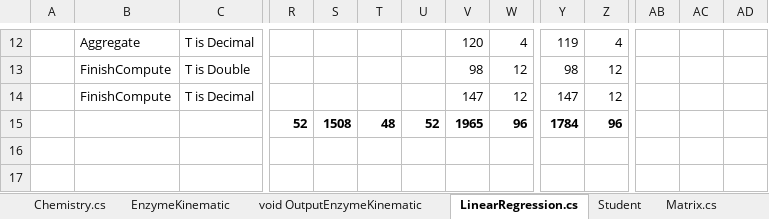
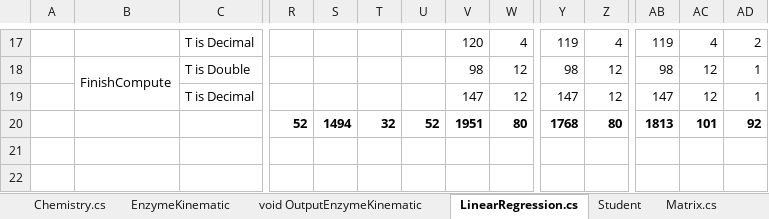
Before and after one commit to repzilon/Repzilon.Libraries, an Excel workbook: ILSIze.xlsx, sheet LinearRegression.cs, drawn as a sheet; only a part is shown, gaps mark what is left out; values as stored, in another font and other column widths than the file's, no borders; addresses are those after the commit; the diff covers the shown part only; the diff names each change by its address in the sheet, - before the commit and + after, or states it on an @@ line.

Commit message:
Added IList<PointM|PointD> overloads to RegressionModel.Compute
Although the global IL size increased, it seems they are at least slightly faster than the IEnumerable overloads.

```diff
--- a/ILSIze.xlsx (sheet LinearRegression.cs)
+++ b/ILSIze.xlsx (sheet LinearRegression.cs)
-B17: Aggregate
+B17: (empty)
-AB17: (empty)
+AB17: 119
-AC17: (empty)
+AC17: 4
-AD17: (empty)
+AD17: 2
+B18:B19 merged
-AB18: (empty)
+AB18: 98
-AC18:AC19: (empty)
+AC18:AC19: 12
-AD18:AD19: (empty)
+AD18:AD19: 1
-B19: FinishCompute
+B19: (empty)
-AB19: (empty)
+AB19: 147
-S20: 1508
+S20: 1494
-T20: 48
+T20: 32
-V20: 1965
+V20: 1951
-W20: 96
+W20: 80
-Y20: 1784
+Y20: 1768
-Z20: 96
+Z20: 80
-AB20: (empty)
+AB20: 1813
-AC20: (empty)
+AC20: 101
-AD20: (empty)
+AD20: 92
```
Also changed, not shown: 7 added rows, 2 removed rows, 21 edited cells and merged cells elsewhere in this sheet, formulas that keep their value, 2 other files.
